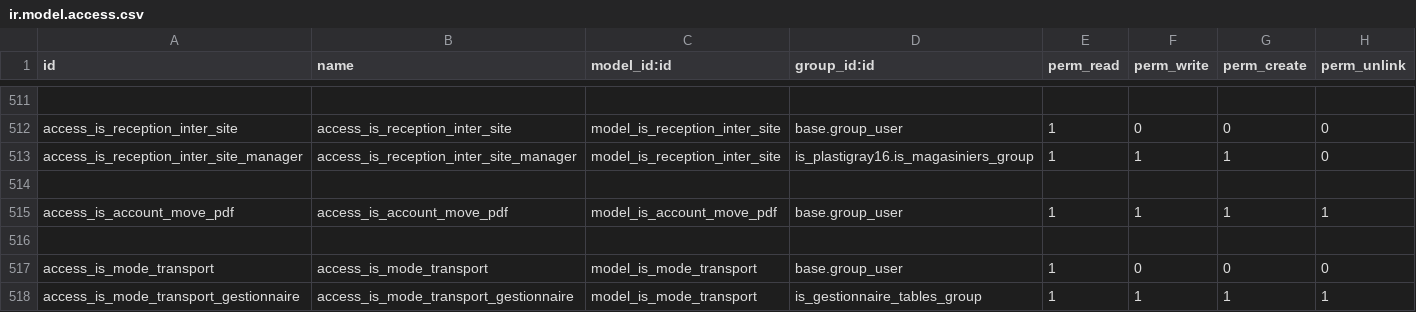
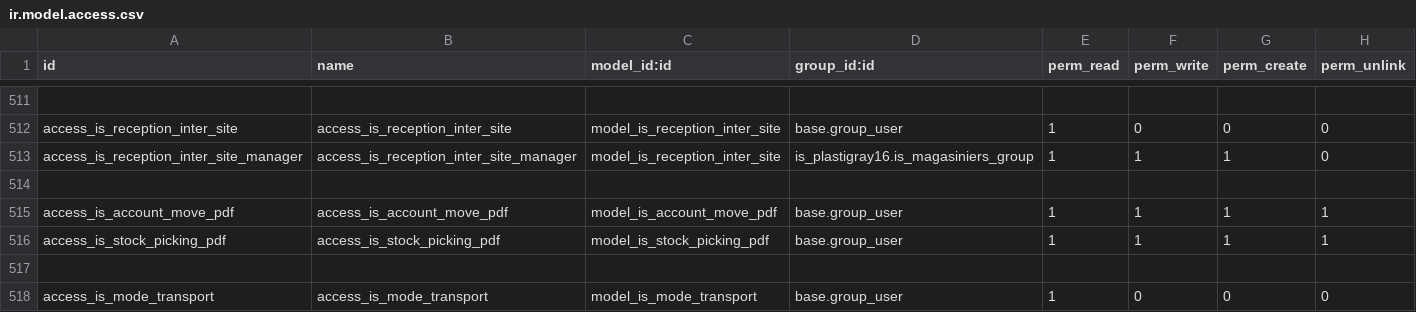
Before and after one commit to tonygalmiche/is_plastigray16, a CSV file: security/ir.model.access.csv, drawn as a sheet; only a part is shown, gaps mark what is left out; the shorter side is filled out with more unchanged rows.

```diff
--- a/security/ir.model.access.csv
+++ b/security/ir.model.access.csv
@@ -515,2 +515,3 @@ access_is_reception_inter_site_manager,access_is_reception_inter_site_manager,mo
 access_is_account_move_pdf,access_is_account_move_pdf,model_is_account_move_pdf,base.group_user,1,1,1,1
+access_is_stock_picking_pdf,access_is_stock_picking_pdf,model_is_stock_picking_pdf,base.group_user,1,1,1,1
 
```
Also changed, not shown: 5 other files.
